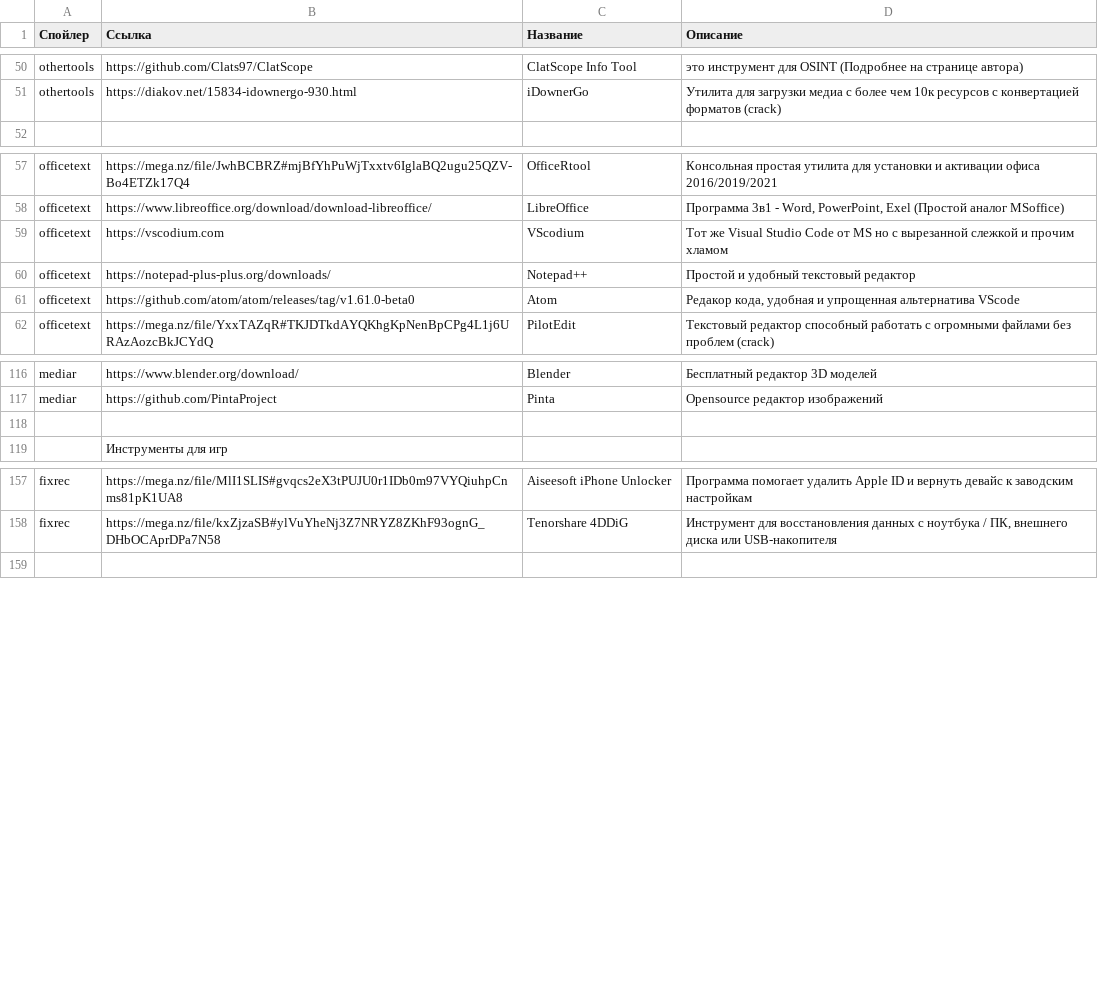
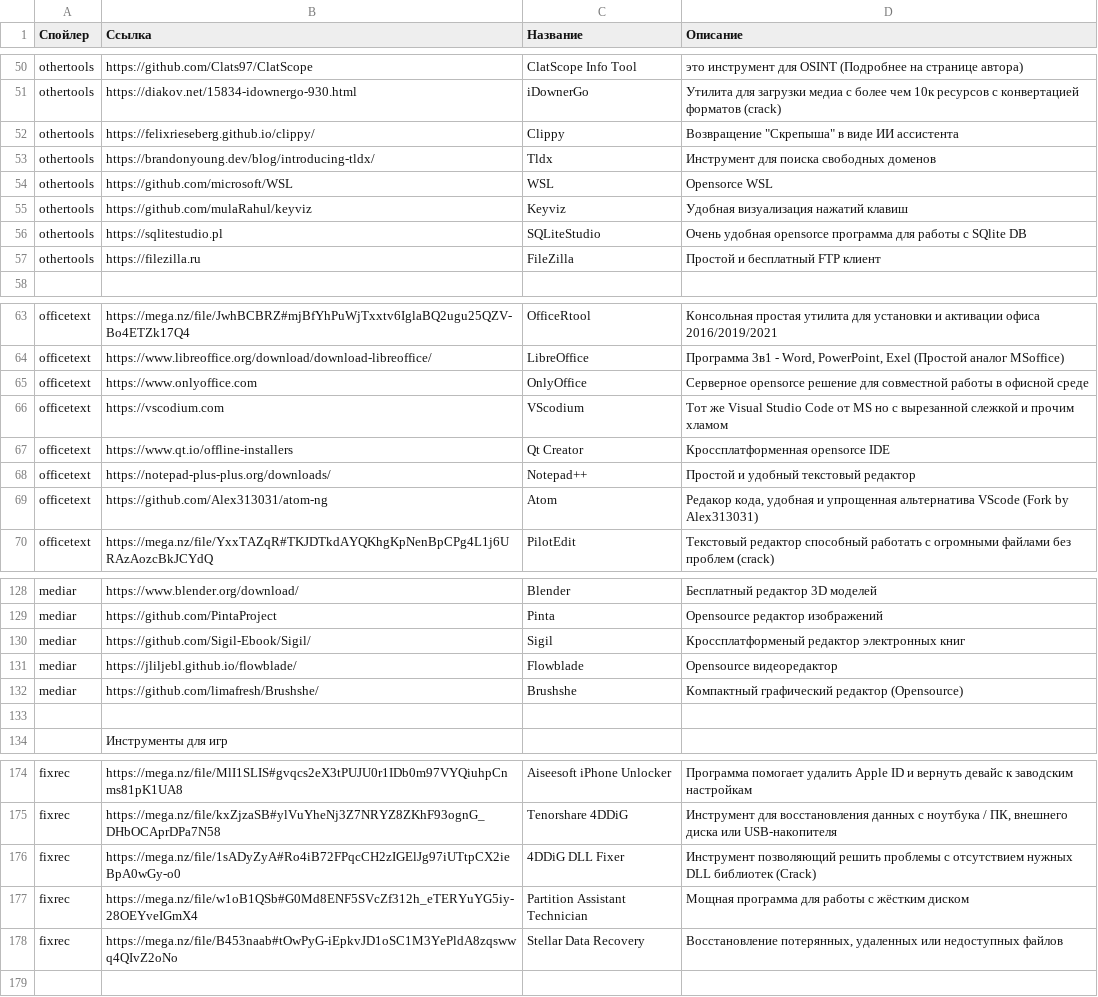
Before and after one commit to app8ook/app8ook.github.io, a CSV file: data/data_Windows.csv, drawn as a sheet; only a part is shown, gaps mark what is left out; the diff covers the shown part only.

Commit message:
modified:   Info.html modified:   data/data_Games.csv modified:   data/data_Links.csv modified:   data/data_Windows.csv modified:   index.html

```diff
--- a/data/data_Windows.csv
+++ b/data/data_Windows.csv
@@ -51,2 +51,8 @@ othertools;https://github.com/Clats97/ClatScope;ClatScope Info Tool;это ин
 othertools;https://diakov.net/15834-idownergo-930.html;iDownerGo;Утилита для загрузки медиа с более чем 10к ресурсов с конвертацией форматов (crack)
+othertools;https://felixrieseberg.github.io/clippy/;Clippy;"Возвращение ""Скрепыша"" в виде ИИ ассистента"
+othertools;https://brandonyoung.dev/blog/introducing-tldx/;Tldx;Инструмент для поиска свободных доменов
+othertools;https://github.com/microsoft/WSL;WSL;Opensorce WSL
+othertools;https://github.com/mulaRahul/keyviz;Keyviz;Удобная визуализация нажатий клавиш
+othertools;https://sqlitestudio.pl;SQLiteStudio;Очень удобная opensorce программа для работы с SQlite DB
+othertools;https://filezilla.ru;FileZilla;Простой и бесплатный FTP клиент
 ;;;
@@ -58,5 +64,7 @@ officetext;https://mega.nz/file/JwhBCBRZ#mjBfYhPuWjTxxtv6IglaBQ2ugu25QZV-Bo4ETZk
 officetext;https://www.libreoffice.org/download/download-libreoffice/;LibreOffice;Программа 3в1 - Word, PowerPoint, Exel (Простой аналог MSoffice)
+officetext;https://www.onlyoffice.com;OnlyOffice;Серверное opensorce решение для совместной работы в офисной среде
 officetext;https://vscodium.com;VScodium;Тот же Visual Studio Code от MS но с вырезанной слежкой и прочим хламом
+officetext;https://www.qt.io/offline-installers;Qt Creator;Кроссплатформенная opensorce IDE
 officetext;https://notepad-plus-plus.org/downloads/;Notepad++;Простой и удобный текстовый редактор
-officetext;https://github.com/atom/atom/releases/tag/v1.61.0-beta0;Atom;Редакор кода, удобная и упрощенная альтернатива VScode
+officetext;https://github.com/Alex313031/atom-ng;Atom;Редакор кода, удобная и упрощенная альтернатива VScode (Fork by Alex313031)
 officetext;https://mega.nz/file/YxxTAZqR#TKJDTkdAYQKhgKpNenBpCPg4L1j6URAzAozcBkJCYdQ;PilotEdit;Текстовый редактор способный работать с огромными файлами без проблем (crack)
@@ -117,2 +129,5 @@ mediar;https://www.blender.org/download/;Blender;Бесплатный редак
 mediar;https://github.com/PintaProject;Pinta;Opensource редактор изображений
+mediar;https://github.com/Sigil-Ebook/Sigil/;Sigil;Кроссплатформеный редактор электронных книг
+mediar;https://jliljebl.github.io/flowblade/;Flowblade;Opensource видеоредактор
+mediar;https://github.com/limafresh/Brushshe/;Brushshe;Компактный графический редактор (Opensource)
 ;;;
@@ -158,2 +175,5 @@ fixrec;https://mega.nz/file/MlI1SLIS#gvqcs2eX3tPUJU0r1IDb0m97VYQiuhpCnms81pK1UA8
 fixrec;https://mega.nz/file/kxZjzaSB#ylVuYheNj3Z7NRYZ8ZKhF93ognG_DHbOCAprDPa7N58;Tenorshare 4DDiG;Инструмент для восстановления данных с ноутбука / ПК, внешнего диска или USB-накопителя
+fixrec;https://mega.nz/file/1sADyZyA#Ro4iB72FPqcCH2zIGElJg97iUTtpCX2ieBpA0wGy-o0;4DDiG DLL Fixer;Инструмент позволяющий решить проблемы с отсутствием нужных DLL библиотек (Crack)
+fixrec;https://mega.nz/file/w1oB1QSb#G0Md8ENF5SVcZf312h_eTERYuYG5iy-28OEYveIGmX4;Partition Assistant Technician;Мощная программа для работы с жёстким диском
+fixrec;https://mega.nz/file/B453naab#tOwPyG-iEpkvJD1oSC1M3YePldA8zqswwq4QIvZ2oNo;Stellar Data Recovery;Восстановление потерянных, удаленных или недоступных файлов
 ;;;
```
Also changed, not shown: 7 added rows and 1 edited cell elsewhere in this file, data/data_Games.csv, data/data_Links.csv, 2 other files.
